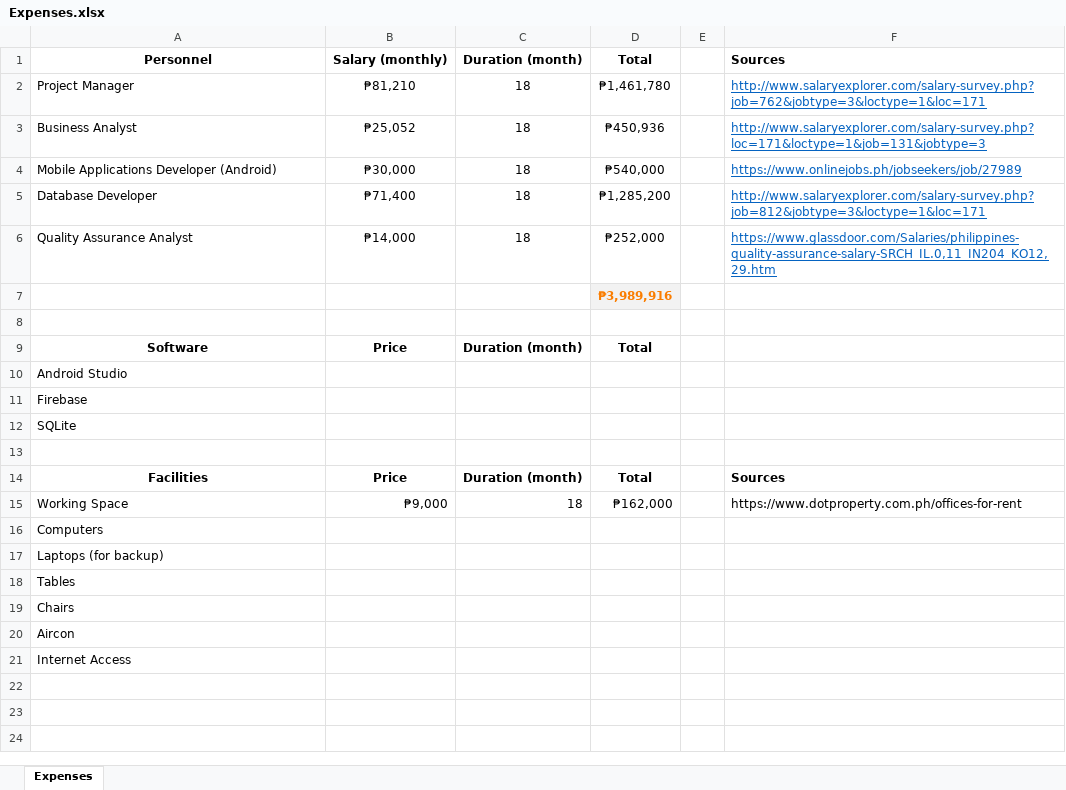
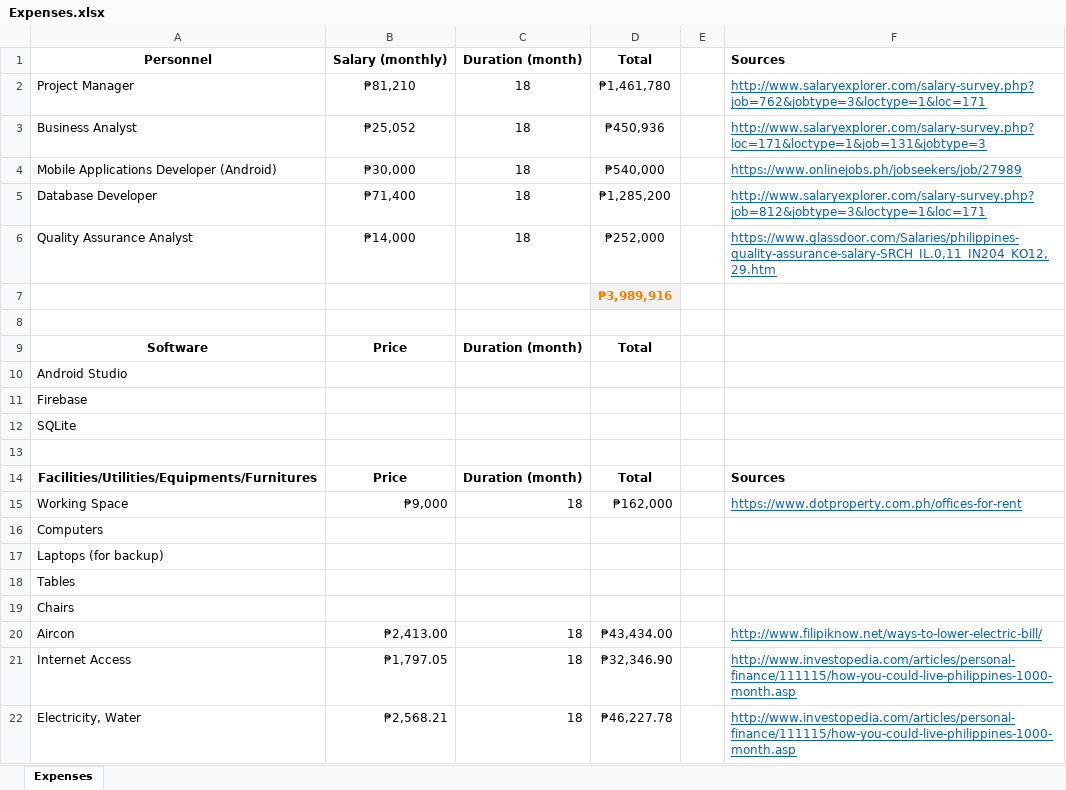
Before and after one commit to mlbelchez/Project---TENTREP, an Excel workbook: Documentation/Expenses.xlsx, sheet Expenses, drawn as a sheet; values as stored, in another font and other column widths than the file's, no borders; the diff names each change by its address in the sheet, - before the commit and + after, or states it on an @@ line.

Commit message:
updated Expenses

```diff
--- a/Documentation/Expenses.xlsx (sheet Expenses)
+++ b/Documentation/Expenses.xlsx (sheet Expenses)
-A14: Facilities
+A14: Facilities/Utilities/Equipments/Furnitures
@@ F15 underline: off → on, text colour: black → #0563C1 @@
-B20: (empty)
+B20: ₱2,413.00
-C20:C21: (empty)
+C20:C21: 18
-D20: (empty)
+D20: ₱43,434.00
-F20: (empty)
+F20: http://www.filipiknow.net/ways-to-lower-electric-bill/
-B21: (empty)
+B21: ₱1,797.05
-D21: (empty)
+D21: ₱32,346.90
-F21: (empty)
+F21: http://www.investopedia.com/articles/personal-finance/111115/how-you-could-live-philippines-1000-month.asp
+row 22: Electricity, Water | ₱2,568.21 | 18 | ₱46,227.78 |  | http://www.investopedia.com/articles/personal-finance/111115/how-you-could-live-philippines-1000-month.asp
```
